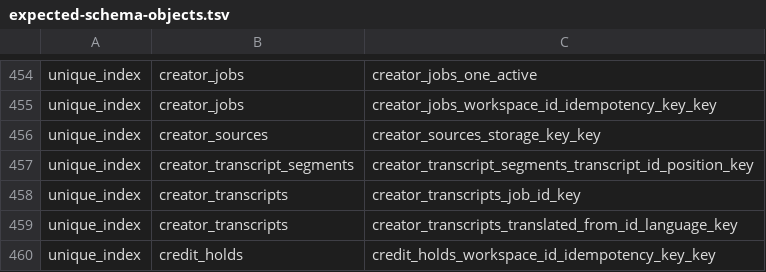
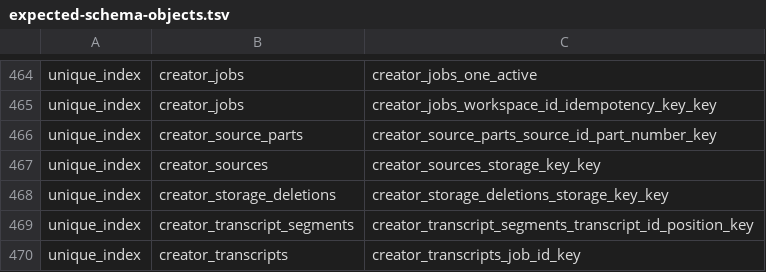
Before and after one commit to sd343434/flexibx, a TSV file: scripts/ops/sql/expected-schema-objects.tsv, drawn as a sheet; only a part is shown, gaps mark what is left out; the shorter side is filled out with more unchanged rows; the diff covers the shown part only; the diff names each change by its address in the sheet, - before the commit and + after, or states it on an @@ line.

```diff
--- a/scripts/ops/sql/expected-schema-objects.tsv
+++ b/scripts/ops/sql/expected-schema-objects.tsv
+row 466: unique_index | creator_source_parts | creator_source_parts_source_id_part_number_key
+row 468: unique_index | creator_storage_deletions | creator_storage_deletions_storage_key_key
```
Also changed, not shown: 10 added rows elsewhere in this file, 45 other files.
